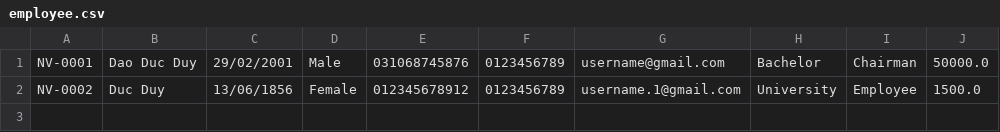
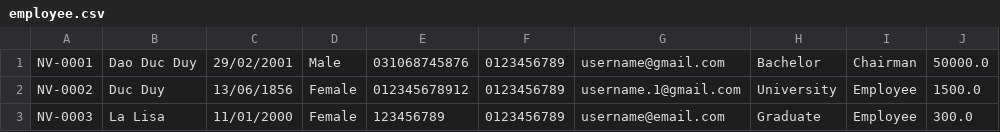
Before and after one commit to duydd-c0523g1/module2-2, a CSV file: C0523G1-duydd-co523g1_Module2.1/furama_resort/src/data/employee.csv, drawn as a sheet.

```diff
--- a/C0523G1-duydd-co523g1_Module2.1/furama_resort/src/data/employee.csv
+++ b/C0523G1-duydd-co523g1_Module2.1/furama_resort/src/data/employee.csv
@@ -2 +2,2 @@ NV-0001,Dao Duc Duy,29/02/2001,Male,031068745876,0123456789,username@gmail.com,B
 NV-0002,Duc Duy,13/06/1856,Female,012345678912,0123456789,username.1@gmail.com,University,Employee,1500.0
+NV-0003,La Lisa,11/01/2000,Female,123456789,0123456789,username@email.com,Graduate,Employee,300.0
```
Also changed, not shown: 5 other files.
